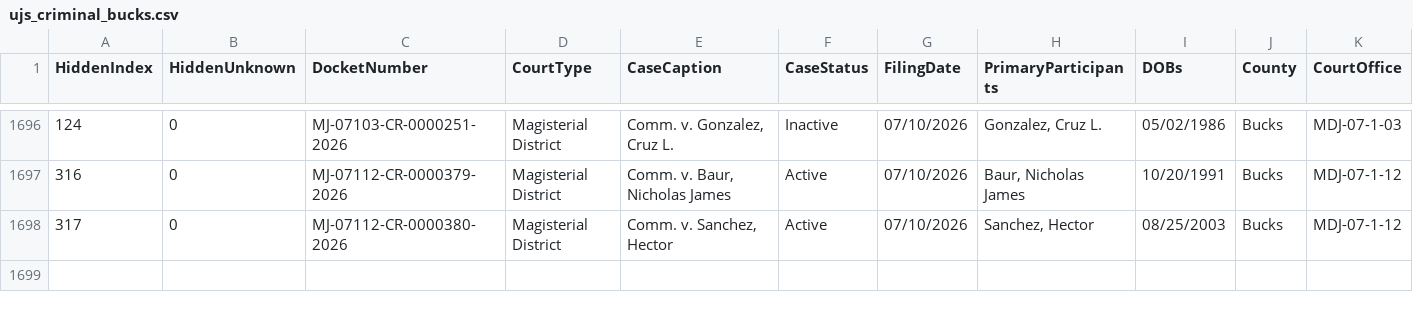
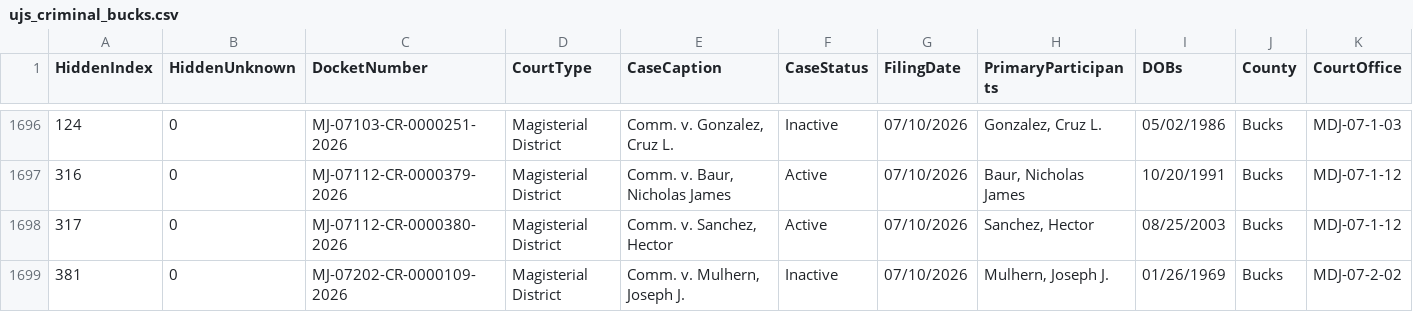
Before and after one commit to CUlleryUSATRepos/BucksCriminalUJSScrapeRepo, a CSV file: ujs_criminal_bucks.csv, drawn as a sheet; only a part is shown, gaps mark what is left out; rows hold the shown columns only; the diff names each change by its address in the sheet, - before the commit and + after, or states it on an @@ line.

```diff
--- a/ujs_criminal_bucks.csv
+++ b/ujs_criminal_bucks.csv
+row 1699: 381 | 0 | MJ-07202-CR-0000109-2026 | Magisterial District | Comm. v. Mulhern, Joseph J. | Inactive | 07/10/2026 | Mulhern, Joseph J. | 01/26/1969 | Bucks | MDJ-07-2-02
```
Also changed, not shown: docs/data/ujs_criminal_bucks.csv.
